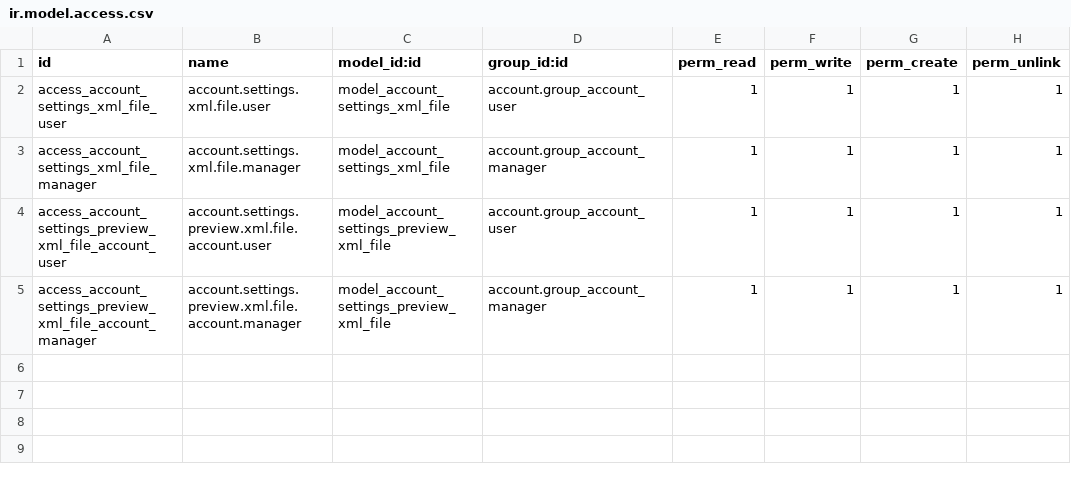
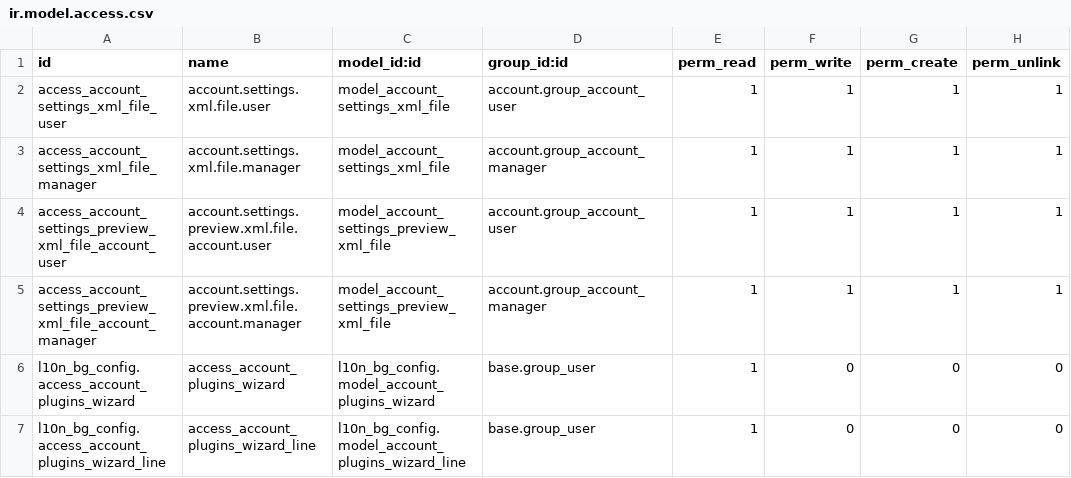
Before and after one commit to rosenvladimirov/l10n-bulgaria, a CSV file: l10n_bg_config/security/ir.model.access.csv, drawn as a sheet; the diff names each change by its address in the sheet, - before the commit and + after, or states it on an @@ line.

Commit message:
Fix handling of nested dictionary values and JSON parsing
Refactor logic to retrieve the last dictionary value instead of the first. Improve JSON string parsing to handle complex nested structures and ensure safer fallback in case of decoding errors. Update XML structure for VAT reports declarations and add new access rights for account plugins wizards.

```diff
--- a/l10n_bg_config/security/ir.model.access.csv
+++ b/l10n_bg_config/security/ir.model.access.csv
+row 6: l10n_bg_config.access_account_plugins_wizard | access_account_plugins_wizard | l10n_bg_config.model_account_plugins_wizard | base.group_user | 1 | 0 | 0 | 0
+row 7: l10n_bg_config.access_account_plugins_wizard_line | access_account_plugins_wizard_line | l10n_bg_config.model_account_plugins_wizard_line | base.group_user | 1 | 0 | 0 | 0
```
Also changed, not shown: 1 other file.
